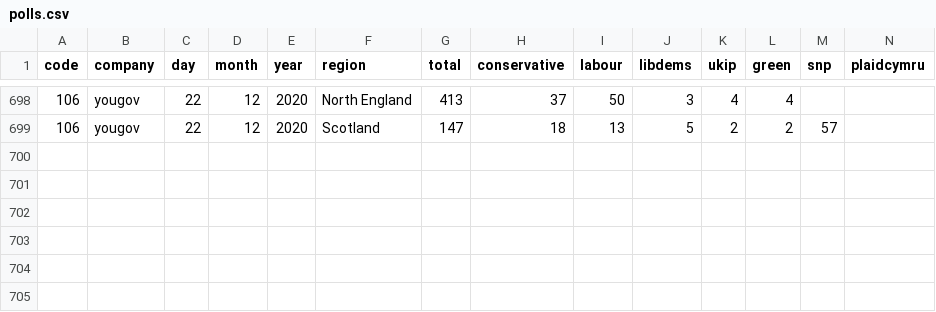
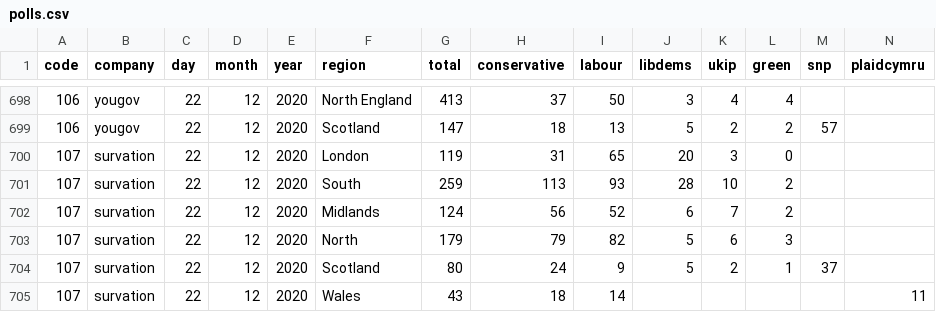
Before and after one commit to principalfish/principalfish.github.io, a CSV file: electionmaps/houseofcommons/predictionModel/polls.csv, drawn as a sheet; only a part is shown, gaps mark what is left out; rows hold the shown columns only; the diff names each change by its address in the sheet, - before the commit and + after, or states it on an @@ line.

Commit message:
jan 2 polls

```diff
--- a/electionmaps/houseofcommons/predictionModel/polls.csv
+++ b/electionmaps/houseofcommons/predictionModel/polls.csv
+row 700: 107 | survation | 22 | 12 | 2020 | London | 119 | 31 | 65 | 20 | 3 | 0
+row 701: 107 | survation | 22 | 12 | 2020 | South | 259 | 113 | 93 | 28 | 10 | 2
+row 702: 107 | survation | 22 | 12 | 2020 | Midlands | 124 | 56 | 52 | 6 | 7 | 2
+row 703: 107 | survation | 22 | 12 | 2020 | North | 179 | 79 | 82 | 5 | 6 | 3
+row 704: 107 | survation | 22 | 12 | 2020 | Scotland | 80 | 24 | 9 | 5 | 2 | 1 | 37
+row 705: 107 | survation | 22 | 12 | 2020 | Wales | 43 | 18 | 14 |  |  |  |  | 11
```
Also changed, not shown: 3 other files.
